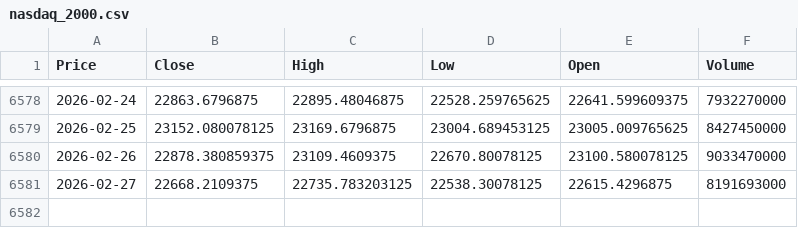
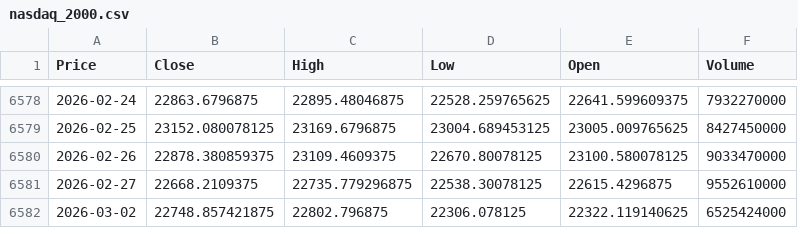
Before and after one commit to newyorkwoo/buyStock, a CSV file: public/data/raw/nasdaq_2000.csv, drawn as a sheet; only a part is shown, gaps mark what is left out; the diff names each change by its address in the sheet, - before the commit and + after, or states it on an @@ line.

```diff
--- a/public/data/raw/nasdaq_2000.csv
+++ b/public/data/raw/nasdaq_2000.csv
-C6581 (High): 22735.783203125
+C6581 (High): 22735.779296875
-F6581 (Volume): 8191693000
+F6581 (Volume): 9552610000
+row 6582: 2026-03-02 | 22748.857421875 | 22802.796875 | 22306.078125 | 22322.119140625 | 6525424000
```
Also changed, not shown: public/data/raw/vix_2000.csv.
